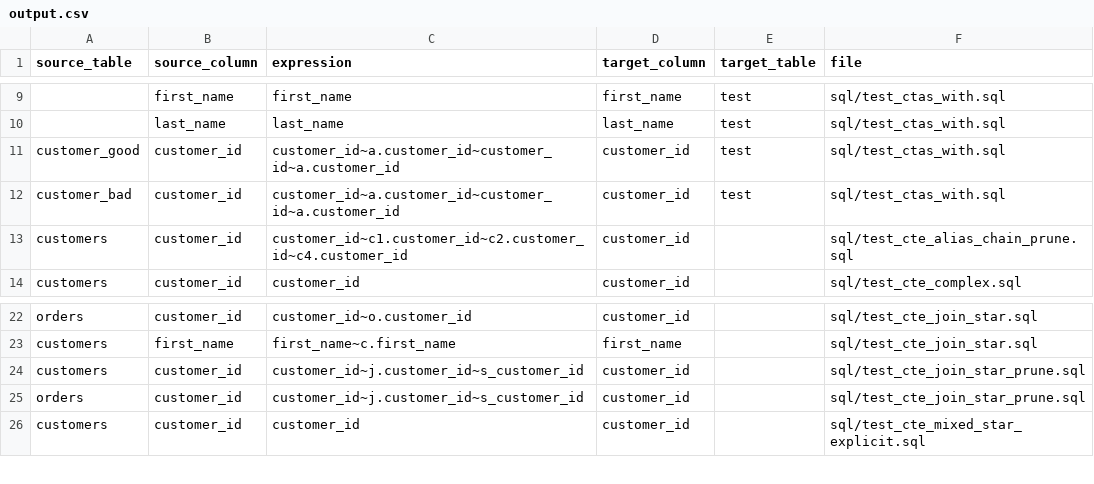
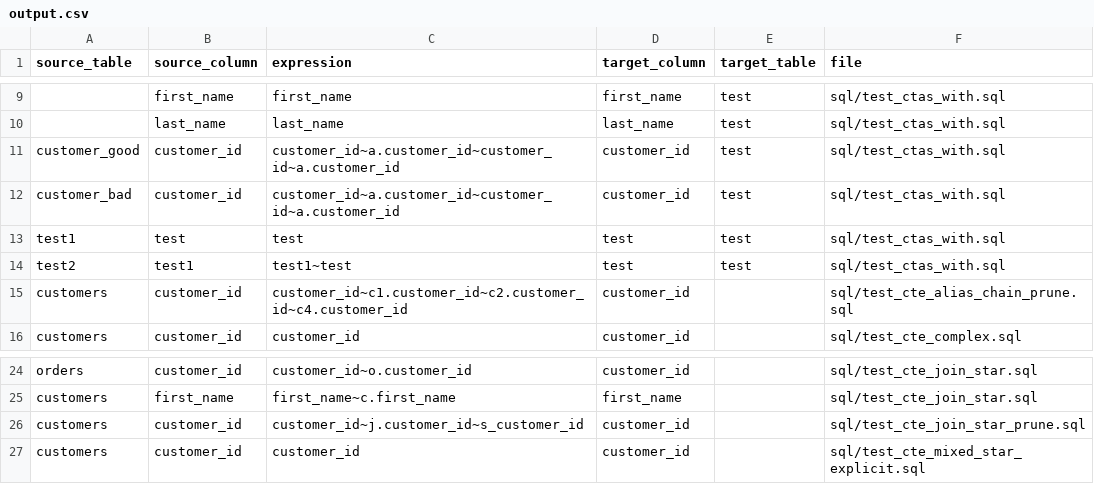
Before and after one commit to vijayshc/parsesql, a CSV file: output.csv, drawn as a sheet; only a part is shown, gaps mark what is left out; removed rows and columns are numbered as before the commit, all else as after; the diff names each change by its address in the sheet, - before the commit and + after, or states it on an @@ line.

```diff
--- a/output.csv
+++ b/output.csv
+row 13: test1 | test | test | test | test | sql/test_ctas_with.sql
+row 14: test2 | test1 | test1~test | test | test | sql/test_ctas_with.sql
-row 25: orders | customer_id | customer_id~j.customer_id~s_customer_id | customer_id |  | sql/test_cte_join_star_prune.sql
```
Also changed, not shown: test_output.csv, 2 other files.
